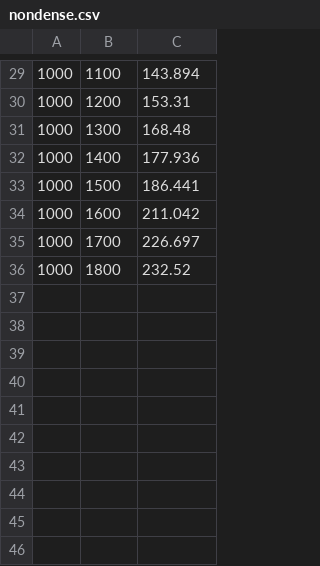
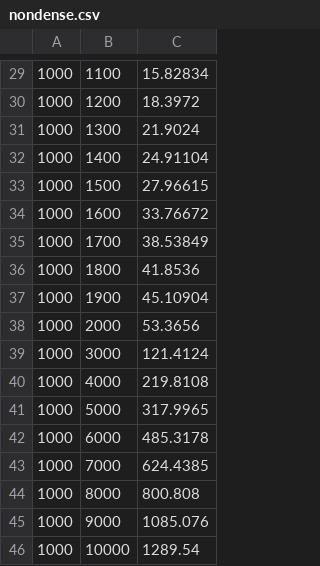
Before and after one commit to Austin1153/DSA, a CSV file: HW03/nondense.csv, drawn as a sheet; only a part is shown, gaps mark what is left out; the diff covers the shown part only.

```diff
--- a/HW03/nondense.csv
+++ b/HW03/nondense.csv
@@ -29,8 +29,18 @@
-1000,1100,143.894
-1000,1200,153.31
-1000,1300,168.48
-1000,1400,177.936
-1000,1500,186.441
-1000,1600,211.042
-1000,1700,226.697
-1000,1800,232.52
+1000,1100,15.82834
+1000,1200,18.3972
+1000,1300,21.9024
+1000,1400,24.91104
+1000,1500,27.96615
+1000,1600,33.76672
+1000,1700,38.53849
+1000,1800,41.8536
+1000,1900,45.10904
+1000,2000,53.3656
+1000,3000,121.4124
+1000,4000,219.8108
+1000,5000,317.9965
+1000,6000,485.3178
+1000,7000,624.4385
+1000,8000,800.808
+1000,9000,1085.076
+1000,10000,1289.54
```
Also changed, not shown: 28 edited cells elsewhere in this file, 1 other file.
